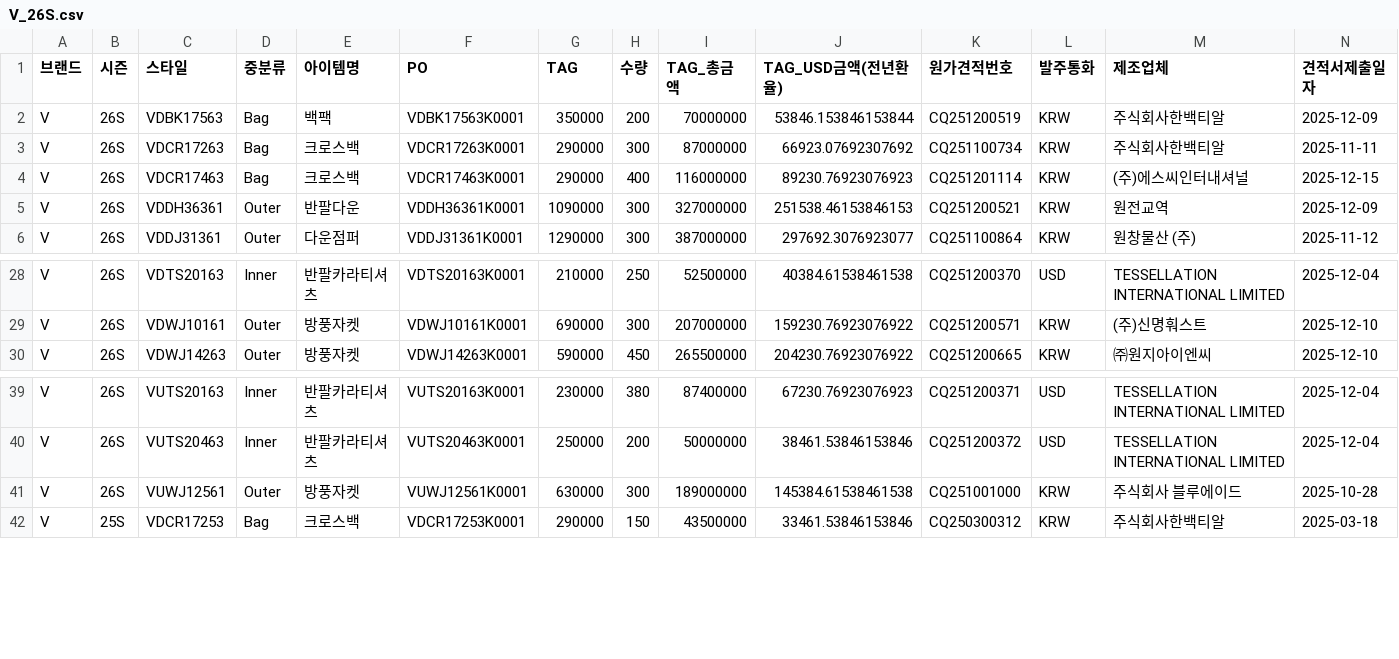
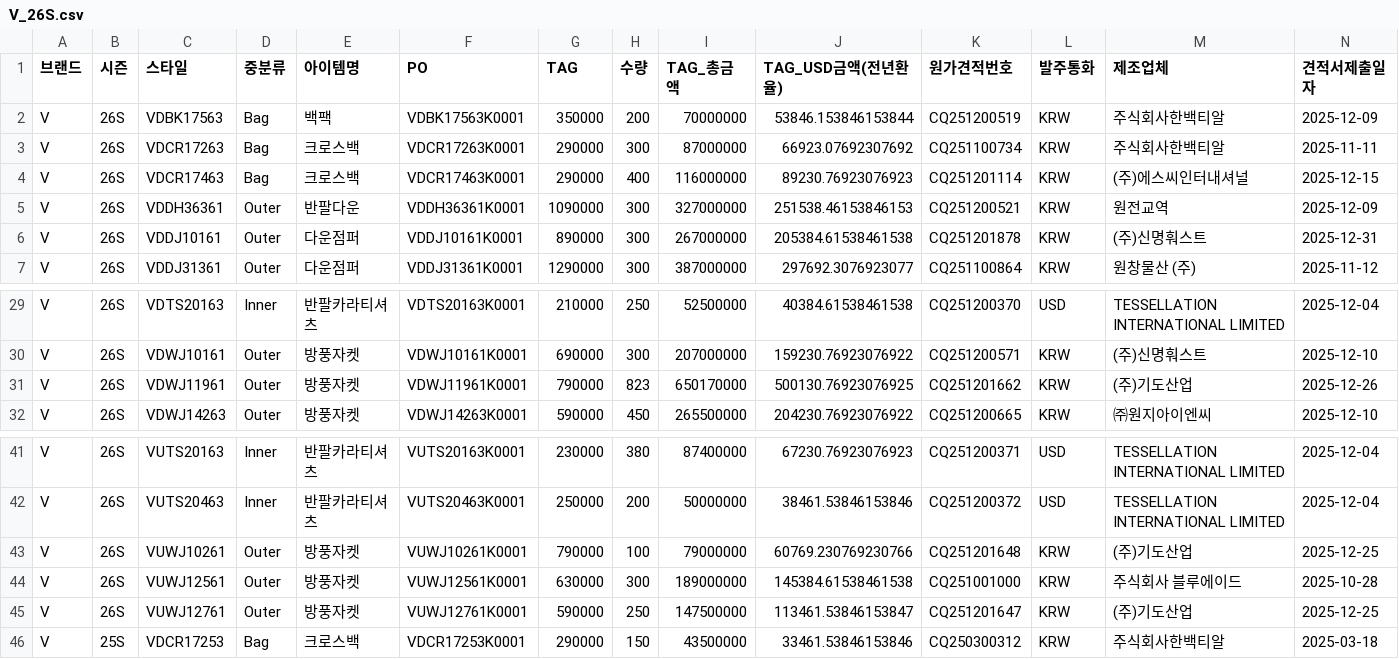
Before and after one commit to jeehye1220/cost-dashboard, a CSV file: public/COST RAW/26SS/V_26S.csv, drawn as a sheet; only a part is shown, gaps mark what is left out; rows hold the shown columns only; the diff names each change by its address in the sheet, - before the commit and + after, or states it on an @@ line.

```diff
--- a/public/COST RAW/26SS/V_26S.csv
+++ b/public/COST RAW/26SS/V_26S.csv
+row 6: V | 26S | VDDJ10161 | Outer | 다운점퍼 | VDDJ10161K0001 | 890000 | 300 | 267000000 | 205384.61538461538 | CQ251201878 | KRW | (주)신명훠스트 | 2025-12-31
+row 31: V | 26S | VDWJ11961 | Outer | 방풍자켓 | VDWJ11961K0001 | 790000 | 823 | 650170000 | 500130.76923076925 | CQ251201662 | KRW | (주)기도산업 | 2025-12-26
+row 43: V | 26S | VUWJ10261 | Outer | 방풍자켓 | VUWJ10261K0001 | 790000 | 100 | 79000000 | 60769.230769230766 | CQ251201648 | KRW | (주)기도산업 | 2025-12-25
+row 45: V | 26S | VUWJ12761 | Outer | 방풍자켓 | VUWJ12761K0001 | 590000 | 250 | 147500000 | 113461.53846153847 | CQ251201647 | KRW | (주)기도산업 | 2025-12-25
```
Also changed, not shown: public/COST RAW/26SS/ST_26S.csv, public/COST RAW/26SS/X_26S_NON.csv, 8 other files.
